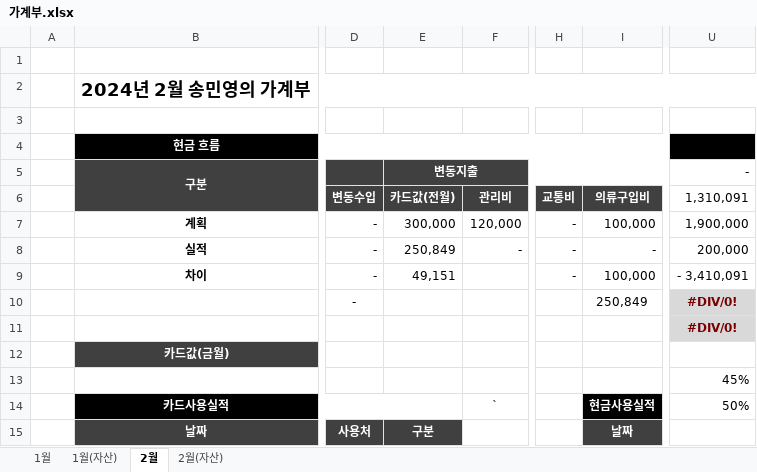
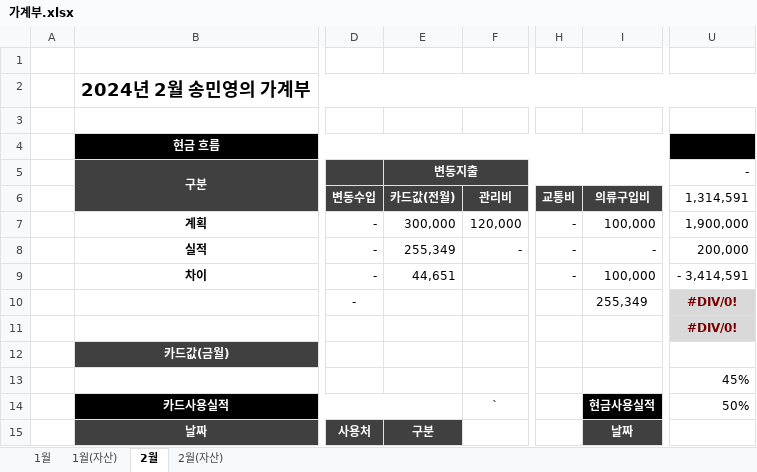
Before and after one commit to dpstjf456/dpstjf456.github.io, an Excel workbook: sharebox/가계부.xlsx, sheet 2월, drawn as a sheet; only a part is shown, gaps mark what is left out; values as stored, in another font and other column widths than the file's, no borders; conditional formats not drawn; the diff names each change by its address in the sheet, - before the commit and + after, or states it on an @@ line.

```diff
--- a/sharebox/가계부.xlsx (sheet 2월)
+++ b/sharebox/가계부.xlsx (sheet 2월)
-U6: 1,310,091
+U6: 1,314,591
-E8 (카드값(전월)): 250,849
+E8 (카드값(전월)): 255,349
-E9 (카드값(전월)): 49,151
+E9 (카드값(전월)): 44,651
-U9 (1,314,591): - 3,410,091
+U9 (1,314,591): - 3,414,591
-I10 (의류구입비): 250,849
+I10 (의류구입비): 255,349
```
Also changed, not shown: sheet 1월, formulas that keep their value.
